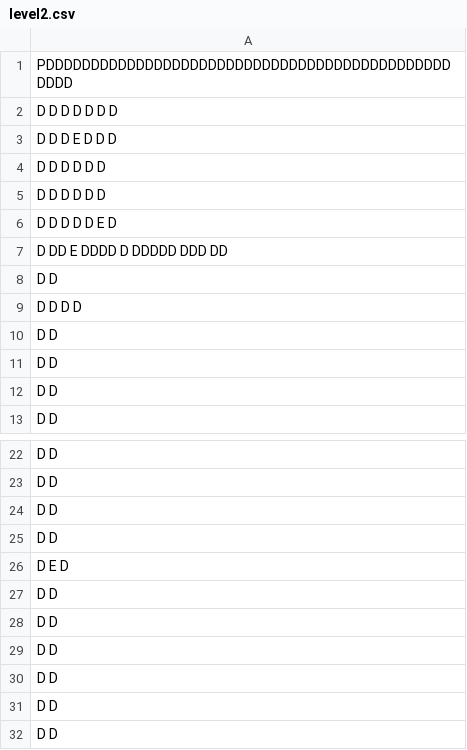
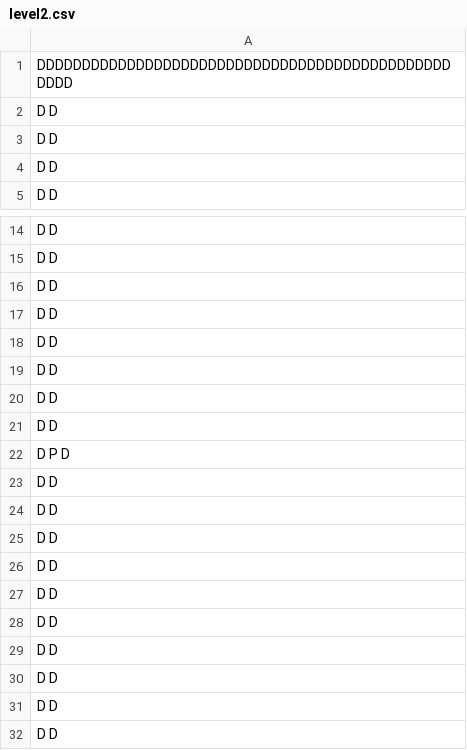
Before and after one commit to RobinZeitlin/SDL2, a CSV file: src/levels/level2.csv, drawn as a sheet; only a part is shown, gaps mark what is left out.

```diff
--- a/src/levels/level2.csv
+++ b/src/levels/level2.csv
@@ -1,10 +1,2 @@
-PDDDDDDDDDDDDDDDDDDDDDDDDDDDDDDDDDDDDDDDDDDDDDDDDD
-D  D         D      D            D       D       D
-D            D      D    E       D       D       D
-D            D      D            D       D       D
-D            D      D            D       D       D
-D            D      D            D       D   E   D
-D            DD E  DDDD  D     DDDDD    DDD     DD
-D                                                D
-D                  D D                           D
+DDDDDDDDDDDDDDDDDDDDDDDDDDDDDDDDDDDDDDDDDDDDDDDDDD
 D                                                D
@@ -25,3 +17,11 @@ D                                                D
 D                                                D
-D                                        E       D
+D                                                D
+D                                                D
+D                                                D
+D                                                D
+D                        P                       D
+D                                                D
+D                                                D
+D                                                D
+D                                                D
 D                                                D
```
Also changed, not shown: src/levels/level.csv, 18 other files.
